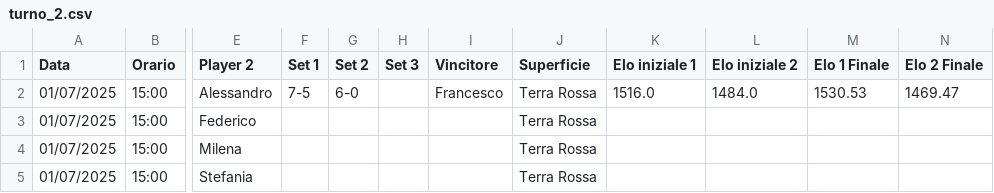
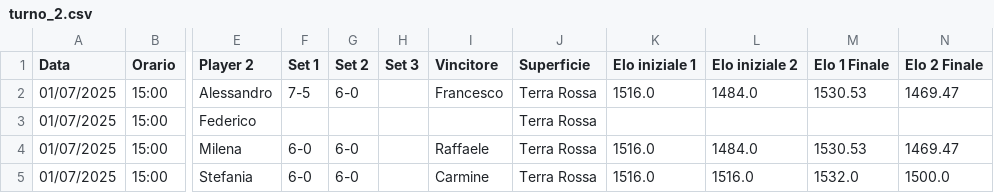
Before and after one commit to raffaeleDonadio93/tennis-comm, a CSV file: operations/output/elo/round_1/turno_2.csv, drawn as a sheet; only a part is shown, gaps mark what is left out; the diff names each change by its address in the sheet, - before the commit and + after, or states it on an @@ line.

```diff
--- a/operations/output/elo/round_1/turno_2.csv
+++ b/operations/output/elo/round_1/turno_2.csv
-F4:F5 (Set 1): (empty)
+F4:F5 (Set 1): 6-0
-G4:G5 (Set 2): (empty)
+G4:G5 (Set 2): 6-0
-I4 (Vincitore): (empty)
+I4 (Vincitore): Raffaele
-K4:K5 (Elo iniziale 1): (empty)
+K4:K5 (Elo iniziale 1): 1516.0
-L4 (Elo iniziale 2): (empty)
+L4 (Elo iniziale 2): 1484.0
-M4 (Elo 1 Finale): (empty)
+M4 (Elo 1 Finale): 1530.53
-N4 (Elo 2 Finale): (empty)
+N4 (Elo 2 Finale): 1469.47
-I5 (Vincitore): (empty)
+I5 (Vincitore): Carmine
-L5 (Elo iniziale 2): (empty)
+L5 (Elo iniziale 2): 1516.0
-M5 (Elo 1 Finale): (empty)
+M5 (Elo 1 Finale): 1532.0
-N5 (Elo 2 Finale): (empty)
+N5 (Elo 2 Finale): 1500.0
```
Also changed, not shown: operations/output/rounds/round_1/turno_2.csv, operations/output/rounds/round_1/turno_3.csv, 1 other file.
